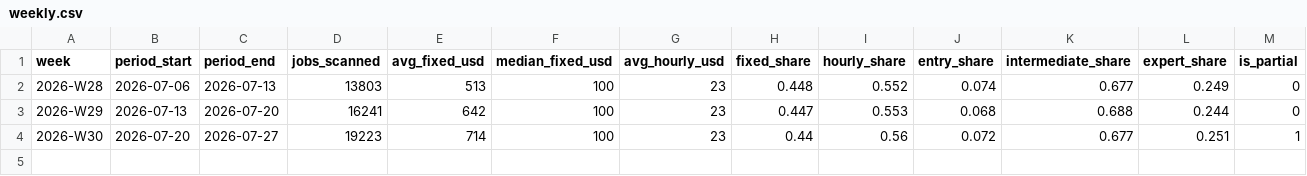
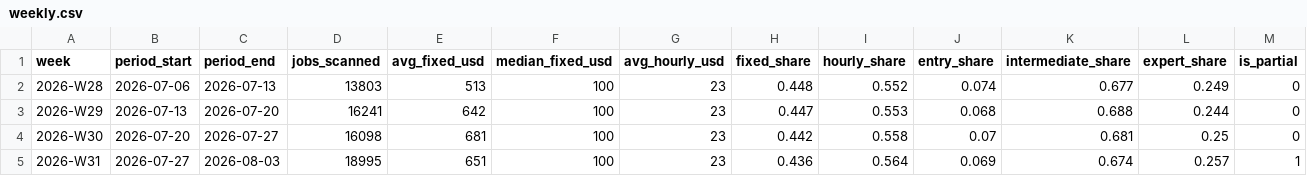
Before and after one commit to snipeworkapp-oss/upwork-market-data, a CSV file: data/weekly.csv, drawn as a sheet.

```diff
--- a/data/weekly.csv
+++ b/data/weekly.csv
@@ -3,2 +3,3 @@ week,period_start,period_end,jobs_scanned,avg_fixed_usd,median_fixed_usd,avg_hou
 2026-W29,2026-07-13,2026-07-20,16241,642,100,23,0.447,0.553,0.068,0.688,0.244,0
-2026-W30,2026-07-20,2026-07-27,19223,714,100,23,0.44,0.56,0.072,0.677,0.251,1
+2026-W30,2026-07-20,2026-07-27,16098,681,100,23,0.442,0.558,0.07,0.681,0.25,0
+2026-W31,2026-07-27,2026-08-03,18995,651,100,23,0.436,0.564,0.069,0.674,0.257,1
```
Also changed, not shown: data/categories.csv, data/countries.csv.
